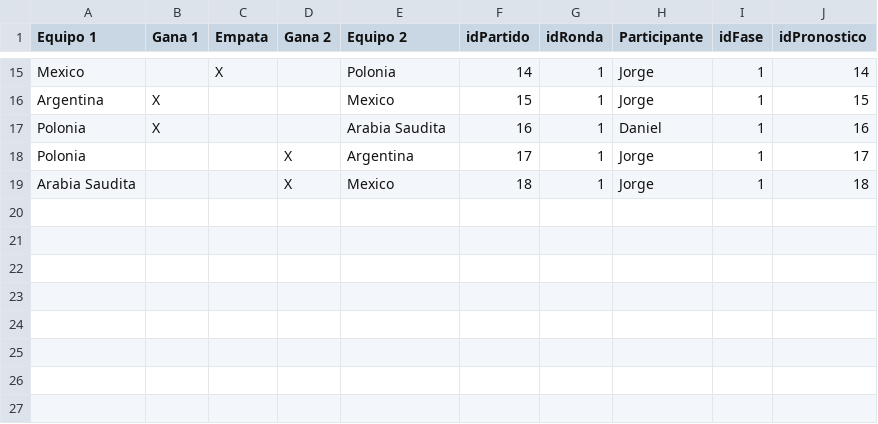
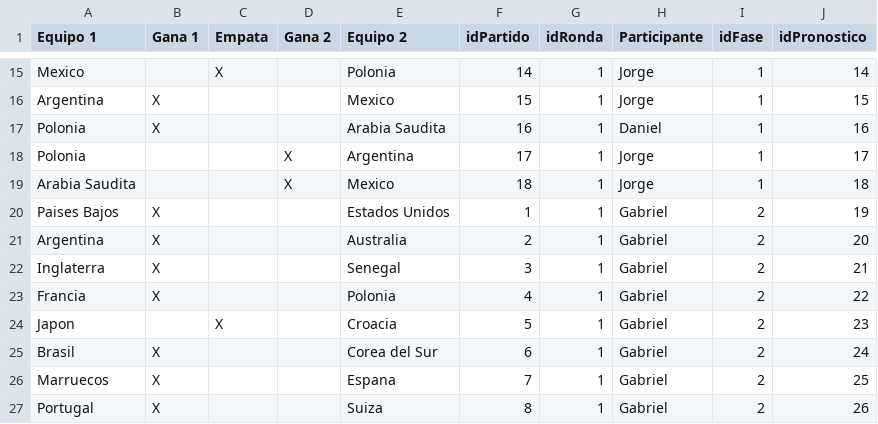
Before and after one commit to GabrielAguilar2023/Grupo7, a CSV file: archivos.csv/pronosticos.csv, drawn as a sheet; only a part is shown, gaps mark what is left out; the diff names each change by its address in the sheet, - before the commit and + after, or states it on an @@ line.

Commit message:
Carga de puntos extra por acertar toda una ronda. Gabriel acierta la ronda 1 de la fase 2

```diff
--- a/archivos.csv/pronosticos.csv
+++ b/archivos.csv/pronosticos.csv
+row 20: Paises Bajos | X |  |  | Estados Unidos | 1 | 1 | Gabriel | 2 | 19
+row 21: Argentina | X |  |  | Australia | 2 | 1 | Gabriel | 2 | 20
+row 22: Inglaterra | X |  |  | Senegal | 3 | 1 | Gabriel | 2 | 21
+row 23: Francia | X |  |  | Polonia | 4 | 1 | Gabriel | 2 | 22
+row 24: Japon |  | X |  | Croacia | 5 | 1 | Gabriel | 2 | 23
+row 25: Brasil | X |  |  | Corea del Sur | 6 | 1 | Gabriel | 2 | 24
+row 26: Marruecos | X |  |  | Espana | 7 | 1 | Gabriel | 2 | 25
+row 27: Portugal | X |  |  | Suiza | 8 | 1 | Gabriel | 2 | 26
```
Also changed, not shown: 9 other files.
